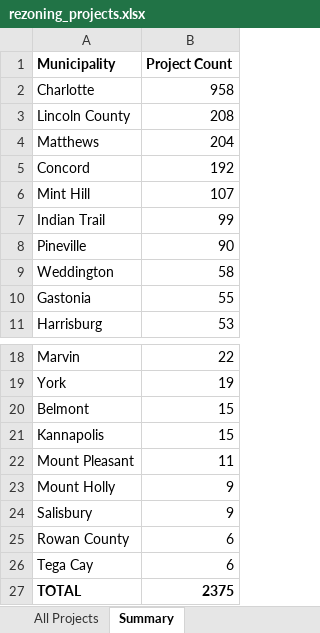
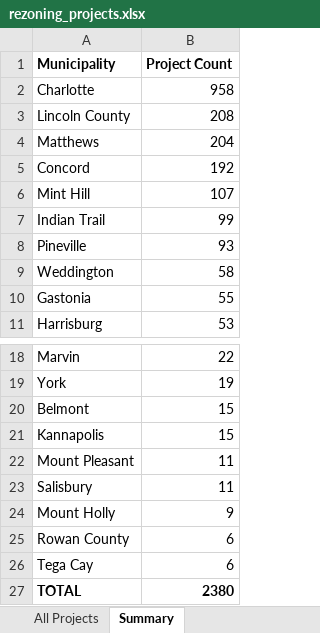
Before and after one commit to bpetrillo/Rezoning_lead_generator, an Excel workbook: backups/rezoning_projects.xlsx, sheet Summary, drawn as a sheet; only a part is shown, gaps mark what is left out; values as stored, in another font and other column widths than the file's, no borders; removed rows and columns are numbered as before the commit, all else as after; the diff names each change by its address in the sheet, - before the commit and + after, or states it on an @@ line.

```diff
--- a/backups/rezoning_projects.xlsx (sheet Summary)
+++ b/backups/rezoning_projects.xlsx (sheet Summary)
-B8 (Project Count): 90
+B8 (Project Count): 93
+row 23: Salisbury | 11
-row 24: Salisbury | 9
-B27 (Project Count): 2375
+B27 (Project Count): 2380
```
Also changed, not shown: sheet All Projects, hidden cells.
